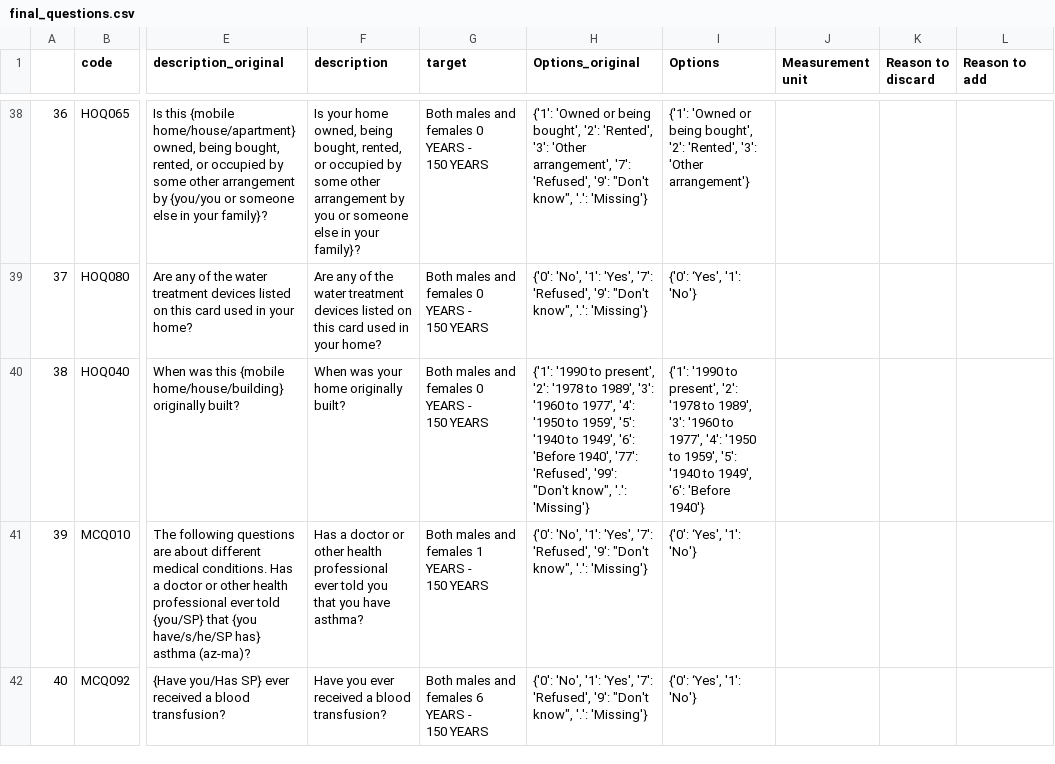
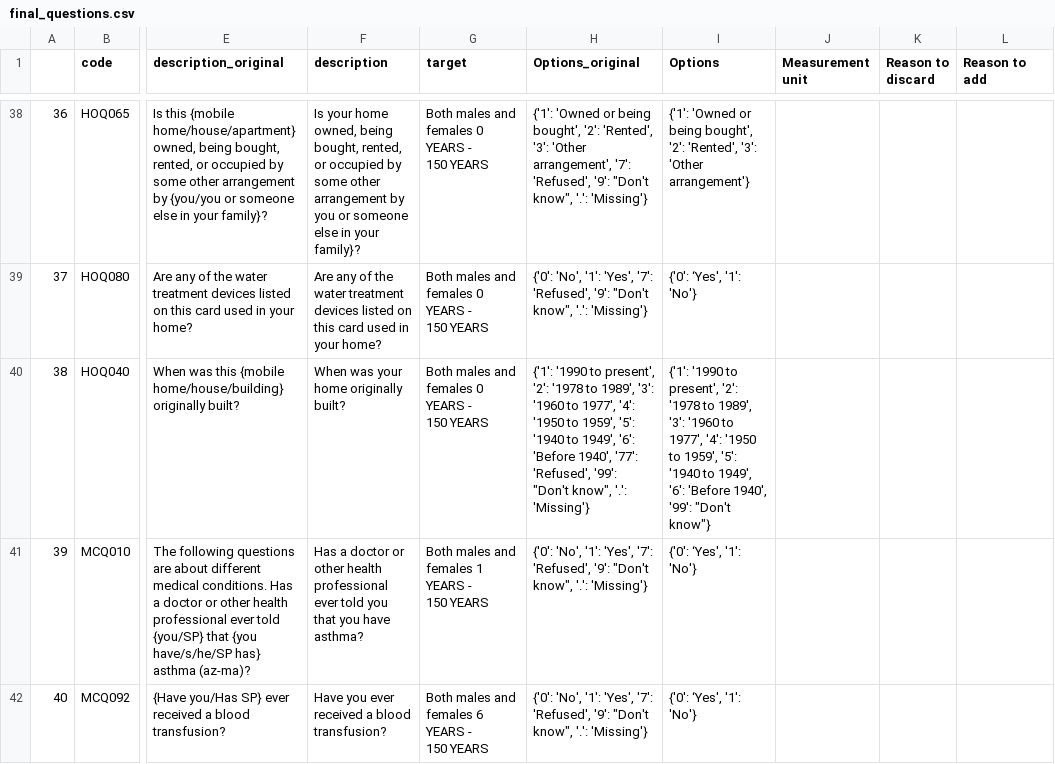
Before and after one commit to Rejuve/RejuveAgeQ, a CSV file: data/final_questions.csv, drawn as a sheet; only a part is shown, gaps mark what is left out; the diff covers the shown part only; the diff names each change by its address in the sheet, - before the commit and + after, or states it on an @@ line.

Commit message:
fixing codebooks in the data to account for "I dont know" options

```diff
--- a/data/final_questions.csv
+++ b/data/final_questions.csv
-I40 (Options): …'6': 'Before 1940'}
+I40 (Options): …'6': 'Before 1940', '99': "Don't know"}
```
Also changed, not shown: 2 edited cells elsewhere in this file.
